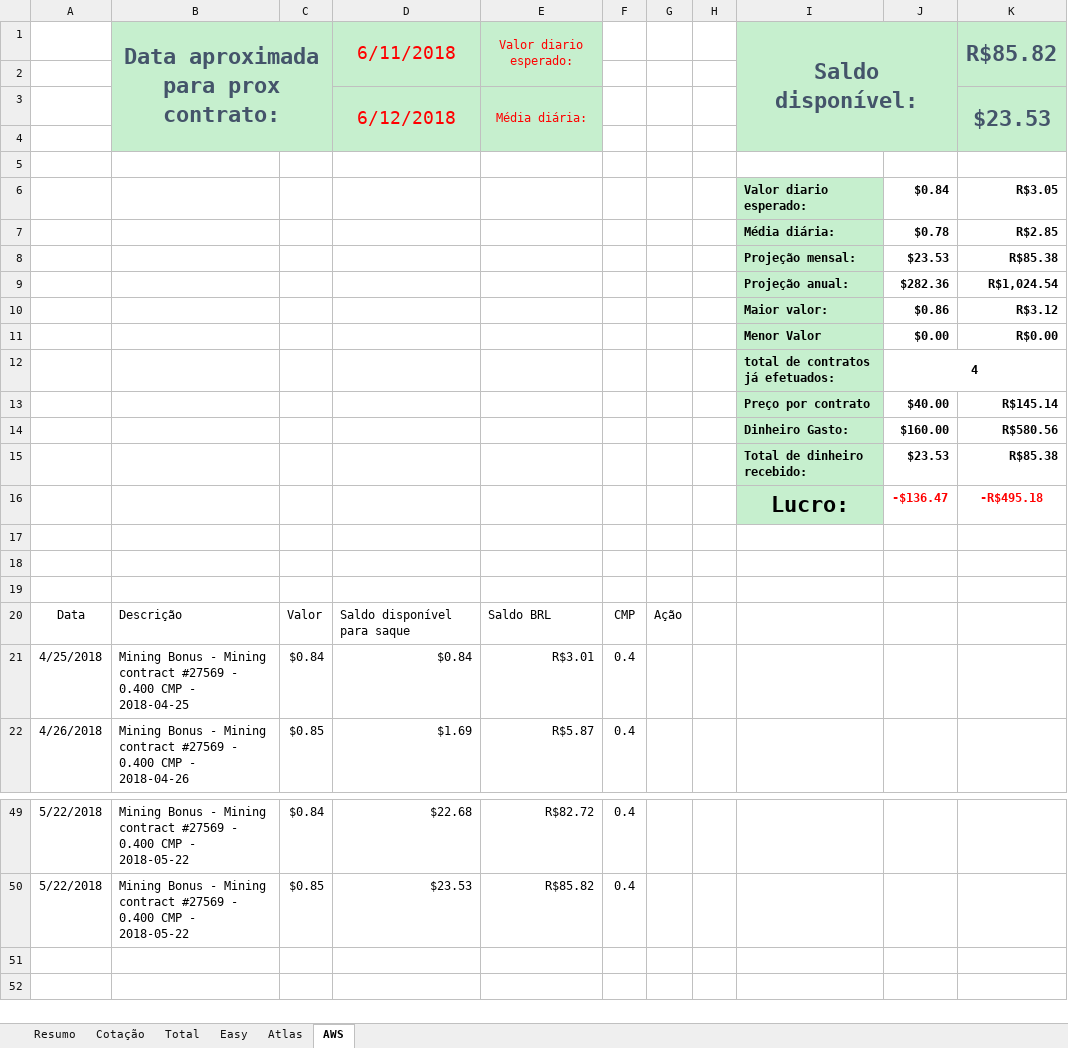
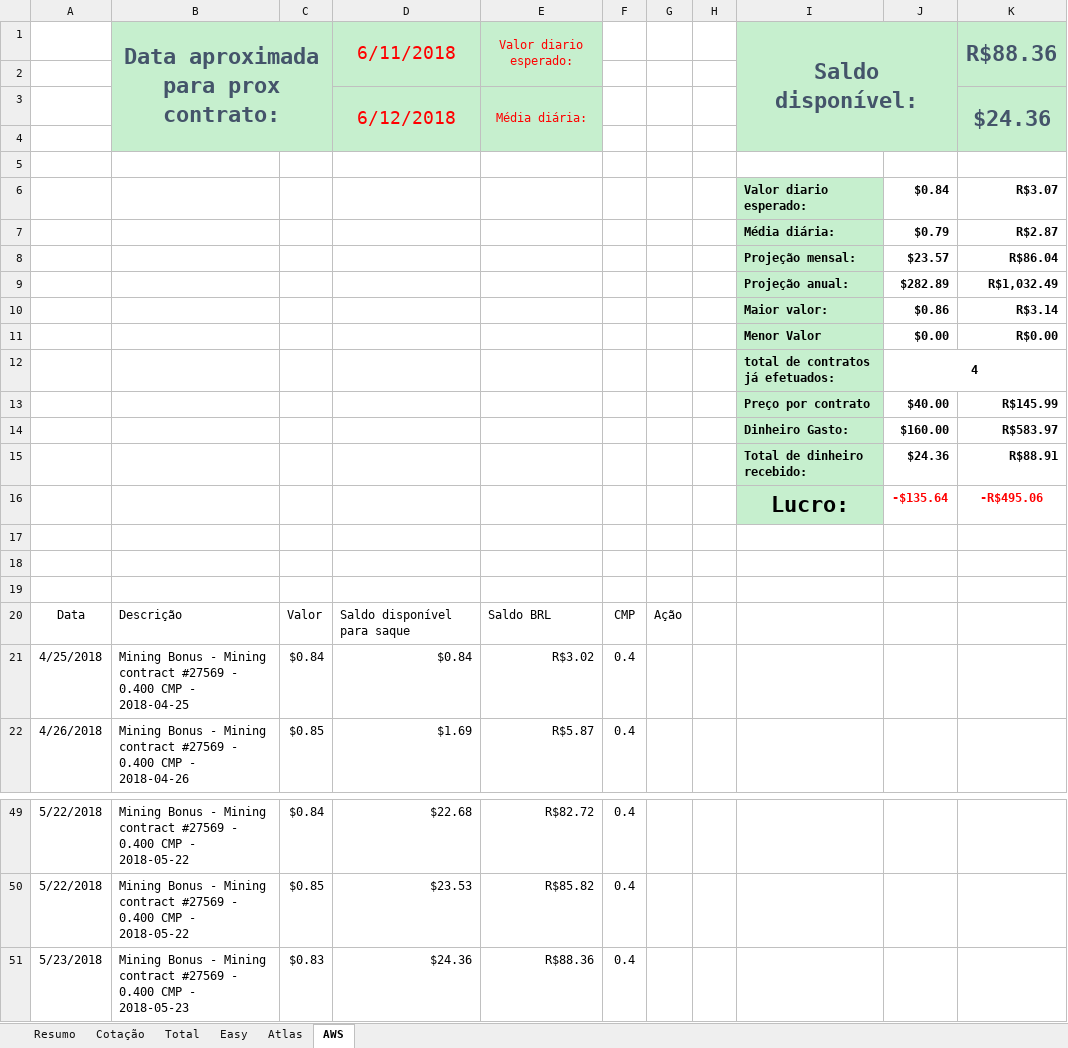
Before and after one commit to fdvjunger/inestBTC, an Excel workbook: Controle BTC.xlsx, sheet AWS, drawn as a sheet; only a part is shown, gaps mark what is left out; values as stored, in another font and other column widths than the file's, no borders; charts and pictures and table styles not drawn; removed rows and columns are numbered as before the commit, all else as after; the diff names each change by its address in the sheet, - before the commit and + after, or states it on an @@ line.

```diff
--- a/Controle BTC.xlsx (sheet AWS)
+++ b/Controle BTC.xlsx (sheet AWS)
-K1: R$85.82
+K1: R$88.36
-K3: $23.53
+K3: $24.36
-K6: R$3.05
+K6: R$3.07
-row 7:  |  |  |  |  |  |  |  | Média diária: | $0.78 | R$2.85
-row 8:  |  |  |  |  |  |  |  | Projeção mensal: | $23.53 | R$85.38
-row 9:  |  |  |  |  |  |  |  | Projeção anual: | $282.36 | R$1,024.54
+row 7:  |  |  |  |  |  |  |  | Média diária: | $0.79 | R$2.87
+row 8:  |  |  |  |  |  |  |  | Projeção mensal: | $23.57 | R$86.04
+row 9:  |  |  |  |  |  |  |  | Projeção anual: | $282.89 | R$1,032.49
-K10: R$3.12
+K10: R$3.14
-K13: R$145.14
+K13: R$145.99
-K14: R$580.56
+K14: R$583.97
-row 15:  |  |  |  |  |  |  |  | Total de dinheiro recebido: | $23.53 | R$85.38
-row 16:  |  |  |  |  |  |  |  | Lucro: | -$136.47 | -R$495.18
+row 15:  |  |  |  |  |  |  |  | Total de dinheiro recebido: | $24.36 | R$88.91
+row 16:  |  |  |  |  |  |  |  | Lucro: | -$135.64 | -R$495.06
-E21: R$3.01
+E21: R$3.02
+row 51: 5/23/2018 | Mining Bonus - Mining contract #27569 - 0.400 CMP - 2018-05-23 | $0.83 | $24.36 | R$88.36 | 0.4
```
Also changed, not shown: sheet Atlas, sheet Total, sheet Cotação, sheet Resumo, formulas that keep their value, charts or pictures.
